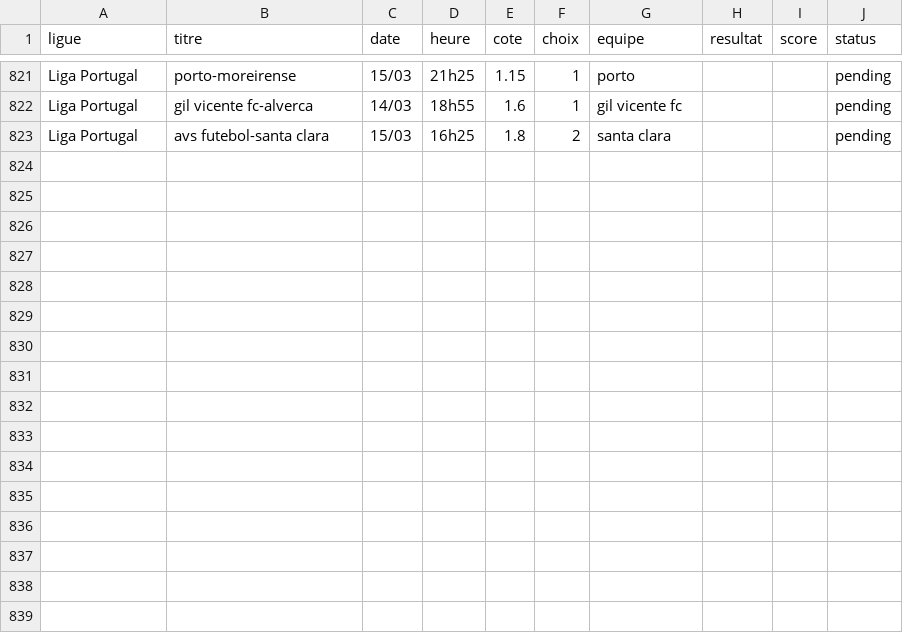
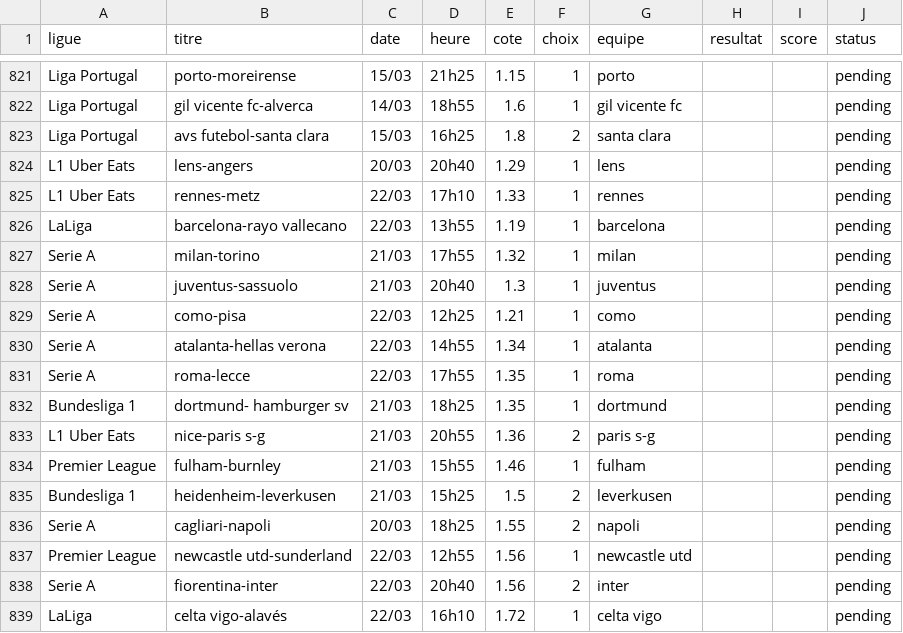
Before and after one commit to DavidSlskB/AlgoPari, a CSV file: data/pending_matches.csv, drawn as a sheet; only a part is shown, gaps mark what is left out; the diff names each change by its address in the sheet, - before the commit and + after, or states it on an @@ line.

```diff
--- a/data/pending_matches.csv
+++ b/data/pending_matches.csv
+row 824: L1 Uber Eats | lens-angers | 20/03 | 20h40 | 1.29 | 1 | lens |  |  | pending
+row 825: L1 Uber Eats | rennes-metz | 22/03 | 17h10 | 1.33 | 1 | rennes |  |  | pending
+row 826: LaLiga | barcelona-rayo vallecano | 22/03 | 13h55 | 1.19 | 1 | barcelona |  |  | pending
+row 827: Serie A | milan-torino | 21/03 | 17h55 | 1.32 | 1 | milan |  |  | pending
+row 828: Serie A | juventus-sassuolo | 21/03 | 20h40 | 1.3 | 1 | juventus |  |  | pending
+row 829: Serie A | como-pisa | 22/03 | 12h25 | 1.21 | 1 | como |  |  | pending
+row 830: Serie A | atalanta-hellas verona | 22/03 | 14h55 | 1.34 | 1 | atalanta |  |  | pending
+row 831: Serie A | roma-lecce | 22/03 | 17h55 | 1.35 | 1 | roma |  |  | pending
+row 832: Bundesliga 1 | dortmund- hamburger sv | 21/03 | 18h25 | 1.35 | 1 | dortmund |  |  | pending
+row 833: L1 Uber Eats | nice-paris s-g | 21/03 | 20h55 | 1.36 | 2 | paris s-g |  |  | pending
+row 834: Premier League | fulham-burnley | 21/03 | 15h55 | 1.46 | 1 | fulham |  |  | pending
+row 835: Bundesliga 1 | heidenheim-leverkusen | 21/03 | 15h25 | 1.5 | 2 | leverkusen |  |  | pending
+row 836: Serie A | cagliari-napoli | 20/03 | 18h25 | 1.55 | 2 | napoli |  |  | pending
+row 837: Premier League | newcastle utd-sunderland | 22/03 | 12h55 | 1.56 | 1 | newcastle utd |  |  | pending
+row 838: Serie A | fiorentina-inter | 22/03 | 20h40 | 1.56 | 2 | inter |  |  | pending
+row 839: LaLiga | celta vigo-alavés | 22/03 | 16h10 | 1.72 | 1 | celta vigo |  |  | pending
```
Also changed, not shown: 1 other file.
